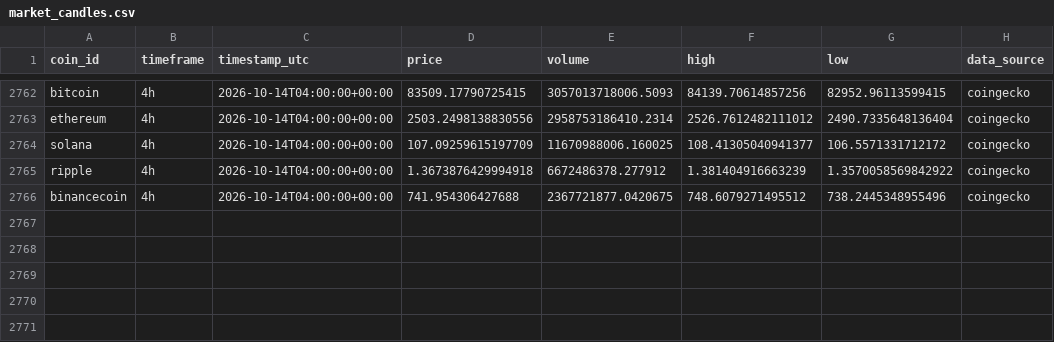
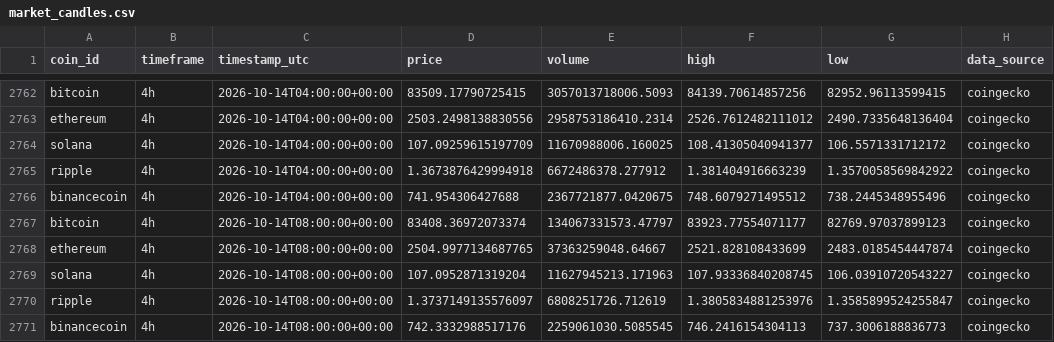
Before and after one commit to darwinjay234/html-sandbox-v1, a CSV file: data/history/market_candles.csv, drawn as a sheet; only a part is shown, gaps mark what is left out; the diff names each change by its address in the sheet, - before the commit and + after, or states it on an @@ line.

```diff
--- a/data/history/market_candles.csv
+++ b/data/history/market_candles.csv
+row 2767: bitcoin | 4h | 2026-10-14T08:00:00+00:00 | 83408.36972073374 | 134067331573.47797 | 83923.77554071177 | 82769.97037899123 | coingecko
+row 2768: ethereum | 4h | 2026-10-14T08:00:00+00:00 | 2504.9977134687765 | 37363259048.64667 | 2521.828108433699 | 2483.0185454447874 | coingecko
+row 2769: solana | 4h | 2026-10-14T08:00:00+00:00 | 107.0952871319204 | 11627945213.171963 | 107.93336840208745 | 106.03910720543227 | coingecko
+row 2770: ripple | 4h | 2026-10-14T08:00:00+00:00 | 1.3737149135576097 | 6808251726.712619 | 1.3805834881253976 | 1.3585899524255847 | coingecko
+row 2771: binancecoin | 4h | 2026-10-14T08:00:00+00:00 | 742.3332988517176 | 2259061030.5085545 | 746.2416154304113 | 737.3006188836773 | coingecko
```
Also changed, not shown: 1 other file.
